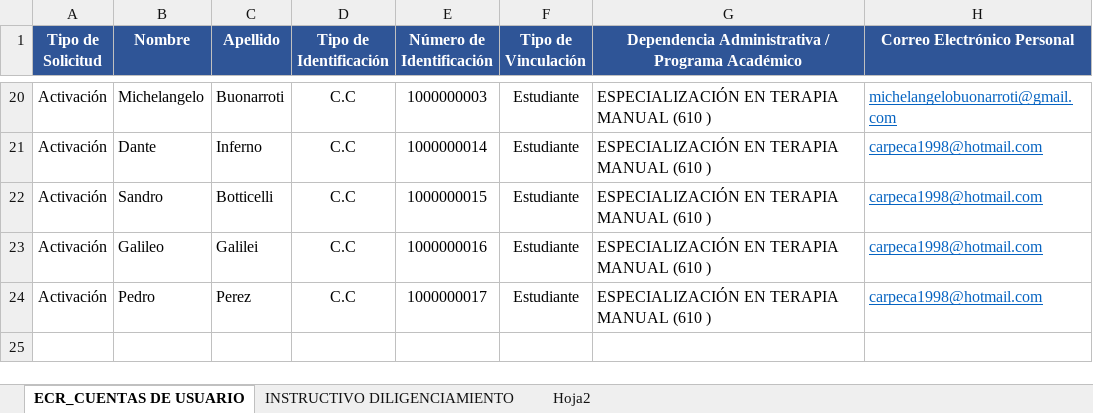
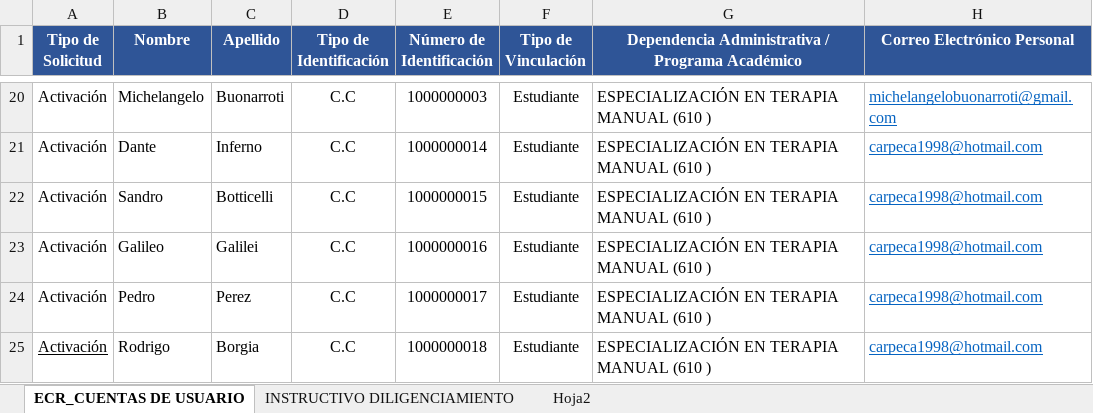
Before and after one commit to cmperezc/UserAutomationService, an Excel workbook: Solicitud correos prueba.xlsx, sheet ECR_CUENTAS DE USUARIO, drawn as a sheet; only a part is shown, gaps mark what is left out; values as stored, in another font and other column widths than the file's, no borders; conditional formats not drawn; the diff names each change by its address in the sheet, - before the commit and + after, or states it on an @@ line.

```diff
--- a/Solicitud correos prueba.xlsx (sheet ECR_CUENTAS DE USUARIO)
+++ b/Solicitud correos prueba.xlsx (sheet ECR_CUENTAS DE USUARIO)
+row 25: Activación | Rodrigo | Borgia | C.C | 1000000018 | Estudiante | ESPECIALIZACIÓN EN TERAPIA MANUAL (610 ) | carpeca1998@hotmail.com
```
Also changed, not shown: 4 other files.
